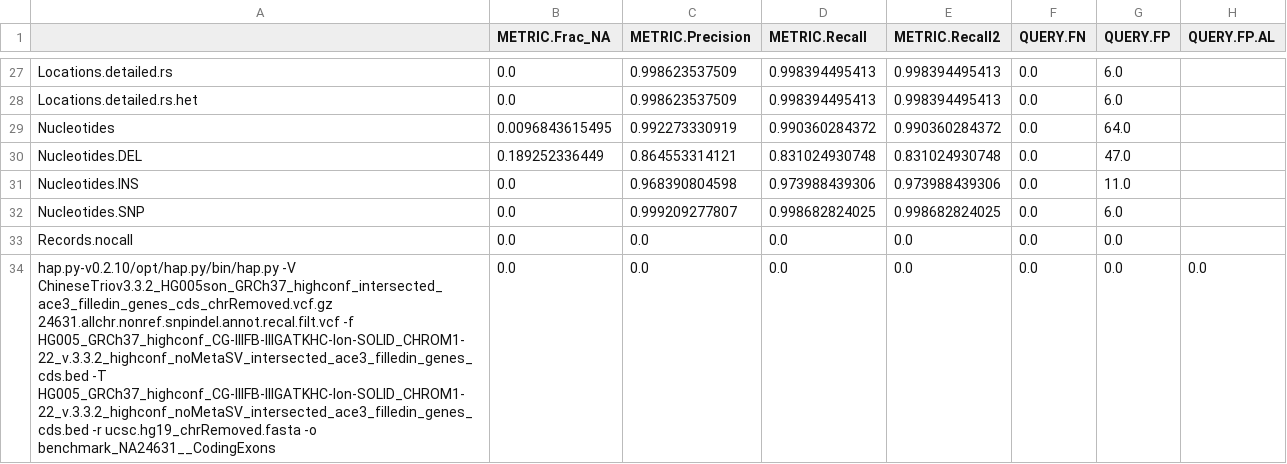
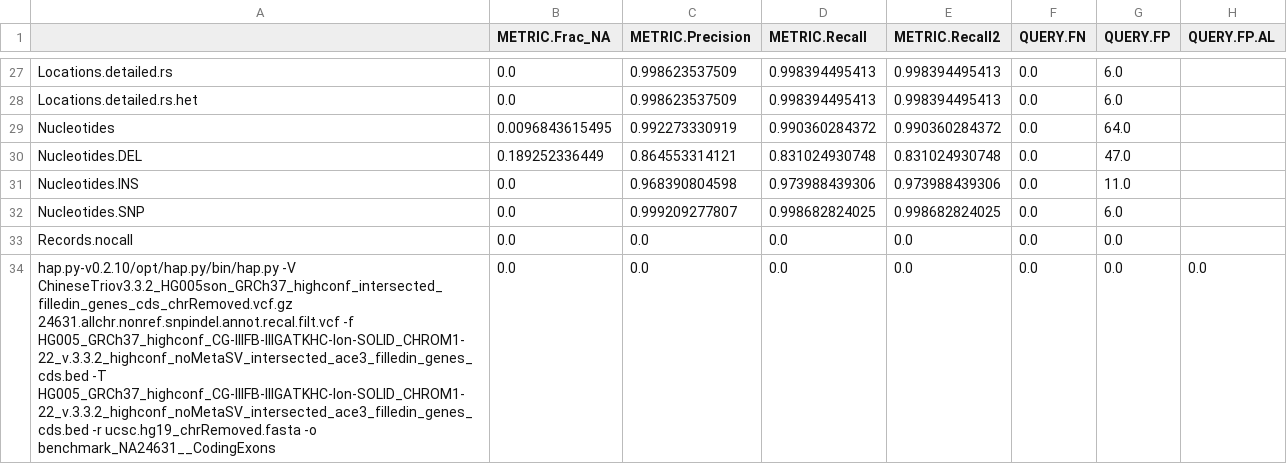
Before and after one commit to StanfordBioinformatics/stanford-benchmarking-workflows, a CSV file: benchmarking_NA24631/vcfComparison_by_Happy_CodingExons/benchmark_NA24631_CodingExons.extended.csv, drawn as a sheet; only a part is shown, gaps mark what is left out; the diff names each change by its address in the sheet, - before the commit and + after, or states it on an @@ line.

Commit message:
Update benchmark_NA24631_CodingExons.extended.csv
Removed prefix for vcf.gz

```diff
--- a/benchmarking_NA24631/vcfComparison_by_Happy_CodingExons/benchmark_NA24631_CodingExons.extended.csv
+++ b/benchmarking_NA24631/vcfComparison_by_Happy_CodingExons/benchmark_NA24631_CodingExons.extended.csv
-A34: hap.py-v0.2.10/opt/hap.py/bin/hap.py -V ChineseTriov3.3.2_HG005son_GRCh37_highconf_intersected_ace3_filledin_genes_cds_chrRemoved.vcf.gz 24631.allchr.nonref.snpindel.annot.recal.filt.vcf -f…
+A34: hap.py-v0.2.10/opt/hap.py/bin/hap.py -V ChineseTriov3.3.2_HG005son_GRCh37_highconf_intersected_filledin_genes_cds_chrRemoved.vcf.gz 24631.allchr.nonref.snpindel.annot.recal.filt.vcf -f…
```
